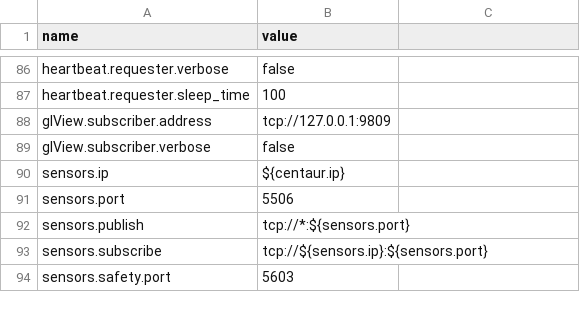
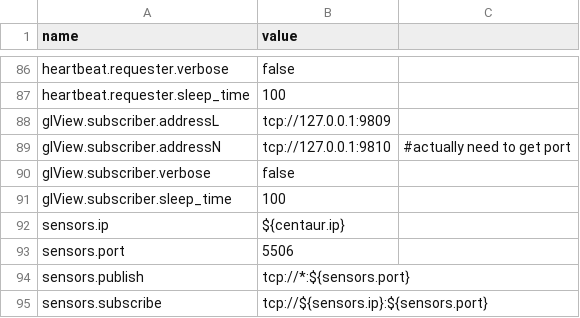
Before and after one commit to wmacevoy/grit, a CSV file: setup/config.csv, drawn as a sheet; only a part is shown, gaps mark what is left out; the shorter side is filled out with more unchanged rows.

Commit message:
added more glView params
Former-commit-id: af96c96ddfc2170625dd3ef215525c0ff5d9f7cf

```diff
--- a/setup/config.csv
+++ b/setup/config.csv
@@ -87,4 +87,6 @@ heartbeat.requester.verbose,"false"
 heartbeat.requester.sleep_time,"100"
-glView.subscriber.address,"tcp://127.0.0.1:9809"
+glView.subscriber.addressL,"tcp://127.0.0.1:9809"
+glView.subscriber.addressN,"tcp://127.0.0.1:9810", #actually need to get port
 glView.subscriber.verbose,"false"
+glView.subscriber.sleep_time,100
 sensors.ip,"${centaur.ip}"
```
